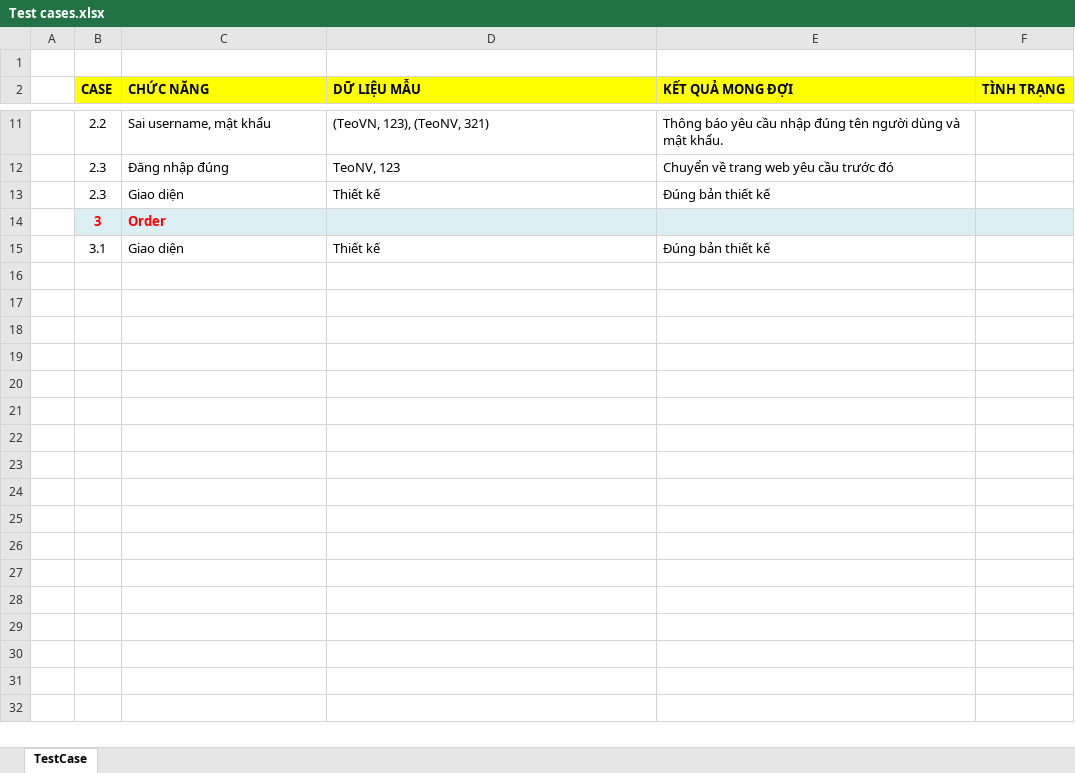
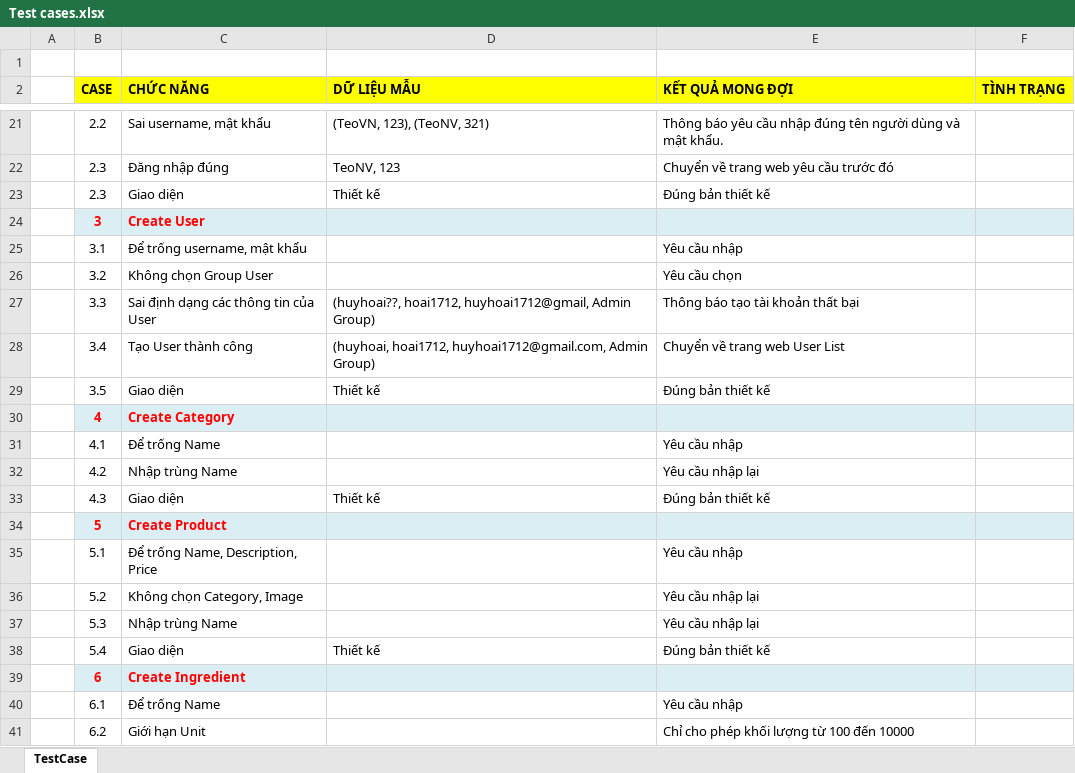
Before and after one commit to ASromancer/milkteaManagement, an Excel workbook: Bao_cao/Test cases.xlsx, sheet TestCase, drawn as a sheet; only a part is shown, gaps mark what is left out; values as stored, in another font and other column widths than the file's, no borders; addresses are those after the commit; the diff covers the shown part only; the diff names each change by its address in the sheet, - before the commit and + after, or states it on an @@ line.

```diff
--- a/Bao_cao/Test cases.xlsx (sheet TestCase)
+++ b/Bao_cao/Test cases.xlsx (sheet TestCase)
-C24 (CHỨC NĂNG): Order
+C24 (CHỨC NĂNG): Create User
+row 25:  | 3.1 | Để trống username, mật khẩu |  | Yêu cầu nhập
+row 26:  | 3.2 | Không chọn Group User |  | Yêu cầu chọn
+row 27:  | 3.3 | Sai định dạng các thông tin của User | (huyhoai??, hoai1712, huyhoai1712@gmail, Admin Group) | Thông báo tạo tài khoản thất bại
+row 28:  | 3.4 | Tạo User thành công | (huyhoai, hoai1712, huyhoai1712@gmail.com, Admin Group) | Chuyển về trang web User List
-B29 (CASE): 3.1
+B29 (CASE): 3.5
+row 30:  | 4 | Create Category
+row 31:  | 4.1 | Để trống Name |  | Yêu cầu nhập
+row 32:  | 4.2 | Nhập trùng Name |  | Yêu cầu nhập lại
+row 33:  | 4.3 | Giao diện | Thiết kế | Đúng bản thiết kế
+row 34:  | 5 | Create Product
+row 35:  | 5.1 | Để trống Name, Description, Price |  | Yêu cầu nhập
+row 36:  | 5.2 | Không chọn Category, Image |  | Yêu cầu nhập lại
+row 37:  | 5.3 | Nhập trùng Name |  | Yêu cầu nhập lại
+row 38:  | 5.4 | Giao diện | Thiết kế | Đúng bản thiết kế
+row 39:  | 6 | Create Ingredient
+row 40:  | 6.1 | Để trống Name |  | Yêu cầu nhập
+row 41:  | 6.2 | Giới hạn Unit |  | Chỉ cho phép khối lượng từ 100 đến 10000
```
Also changed, not shown: 34 added rows, 4 removed rows and 2 edited cells elsewhere in this sheet, 1 other file.
